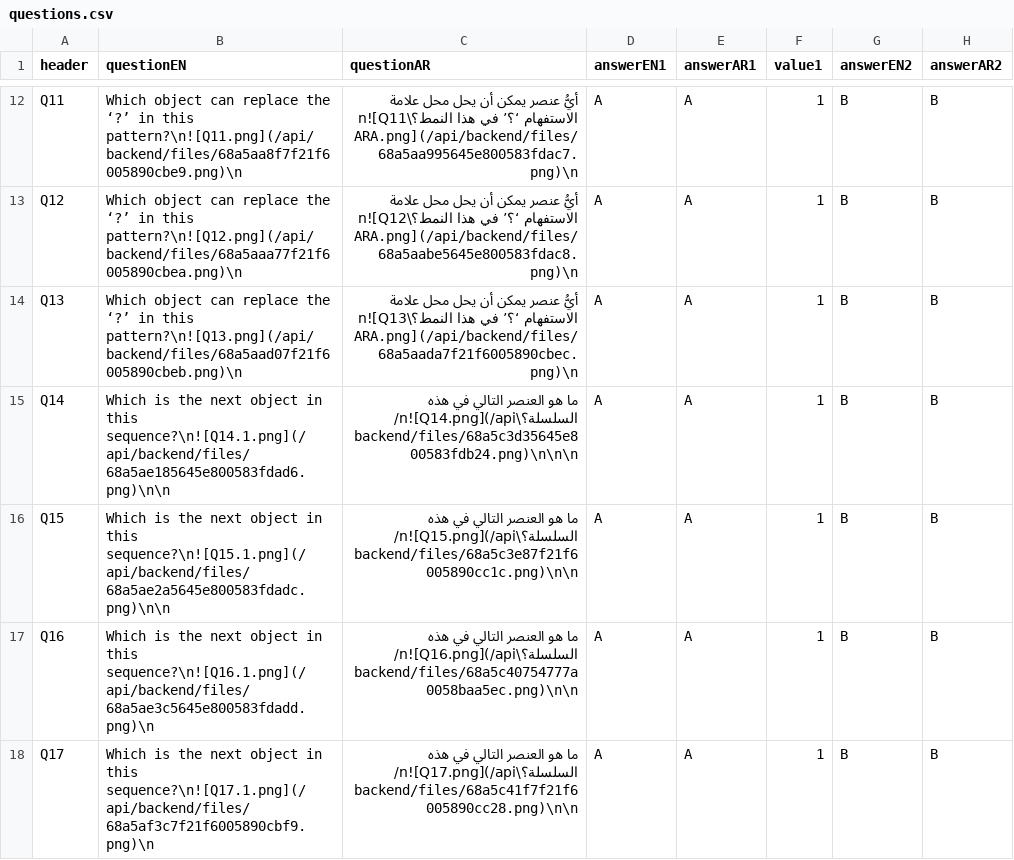
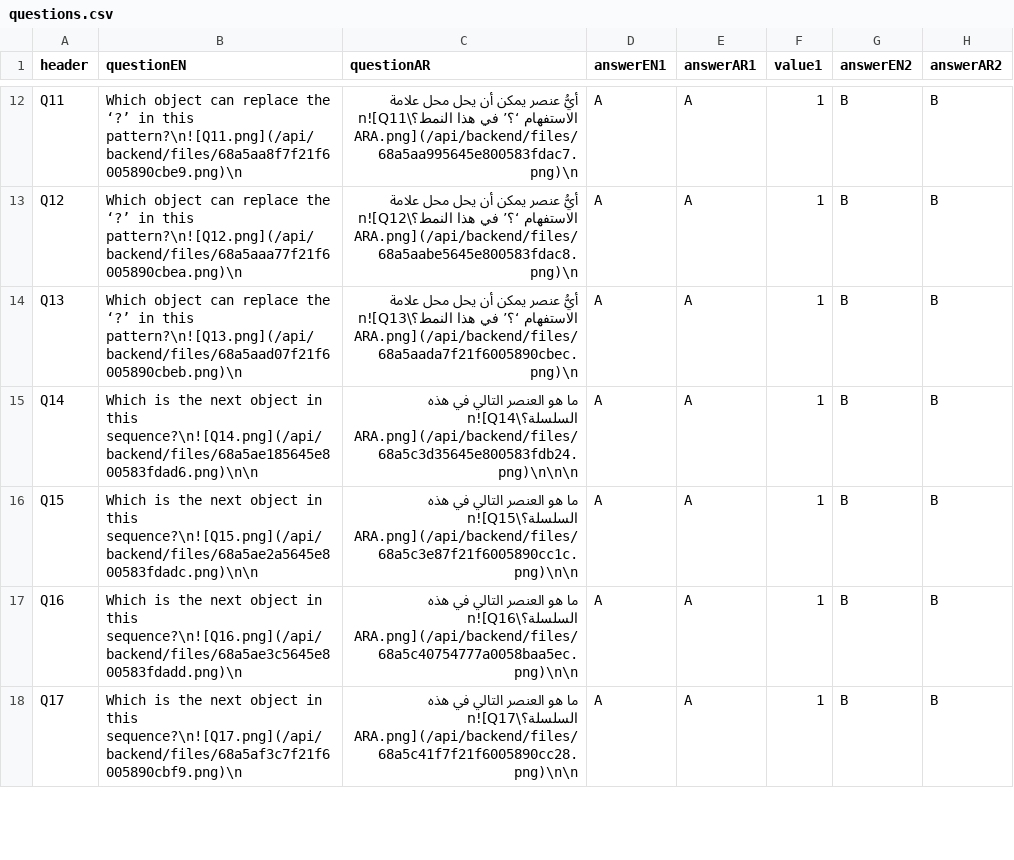
Before and after one commit to vajohn/pulse-server, a CSV file: samples/logical-reasoning/questions.csv, drawn as a sheet; only a part is shown, gaps mark what is left out; the diff covers the shown part only; the diff names each change by its address in the sheet, - before the commit and + after, or states it on an @@ line.

Commit message:
fix(samples): complete + correct EN/AR image set for Logical Reasoning
Canonical refs Q{n}.png (EN) / Q{n} ARA.png (AR) for all 20 items; images.zip now
carries both languages from br/LR_Images ENG+ARA (was missing Q14-20 + collided AR).
Imported + verified on k2: 20 distinct EN + 20 distinct AR assets, correct locale tags.

```diff
--- a/samples/logical-reasoning/questions.csv
+++ b/samples/logical-reasoning/questions.csv
-B15 (questionEN): …in this sequence?\n![Q14.1.png](/api/backend/files/68a5ae185645e800583fdad6.png)\n\n
+B15 (questionEN): …in this sequence?\n![Q14.png](/api/backend/files/68a5ae185645e800583fdad6.png)\n\n
-C15 (questionAR): …في هذه السلسلة؟\n![Q14.png](/api/backend/files/68a5c3d35645e800583fdb24.png)\n\n\n
+C15 (questionAR): …في هذه السلسلة؟\n![Q14 ARA.png](/api/backend/files/68a5c3d35645e800583fdb24.png)\n\n\n
-B16 (questionEN): …in this sequence?\n![Q15.1.png](/api/backend/files/68a5ae2a5645e800583fdadc.png)\n\n
+B16 (questionEN): …in this sequence?\n![Q15.png](/api/backend/files/68a5ae2a5645e800583fdadc.png)\n\n
-C16 (questionAR): …في هذه السلسلة؟\n![Q15.png](/api/backend/files/68a5c3e87f21f6005890cc1c.png)\n\n
+C16 (questionAR): …في هذه السلسلة؟\n![Q15 ARA.png](/api/backend/files/68a5c3e87f21f6005890cc1c.png)\n\n
-B17 (questionEN): …in this sequence?\n![Q16.1.png](/api/backend/files/68a5ae3c5645e800583fdadd.png)\n
+B17 (questionEN): …in this sequence?\n![Q16.png](/api/backend/files/68a5ae3c5645e800583fdadd.png)\n
-C17 (questionAR): …في هذه السلسلة؟\n![Q16.png](/api/backend/files/68a5c40754777a0058baa5ec.png)\n\n
+C17 (questionAR): …في هذه السلسلة؟\n![Q16 ARA.png](/api/backend/files/68a5c40754777a0058baa5ec.png)\n\n
-B18 (questionEN): …in this sequence?\n![Q17.1.png](/api/backend/files/68a5af3c7f21f6005890cbf9.png)\n
+B18 (questionEN): …in this sequence?\n![Q17.png](/api/backend/files/68a5af3c7f21f6005890cbf9.png)\n
-C18 (questionAR): …في هذه السلسلة؟\n![Q17.png](/api/backend/files/68a5c41f7f21f6005890cc28.png)\n\n
+C18 (questionAR): …في هذه السلسلة؟\n![Q17 ARA.png](/api/backend/files/68a5c41f7f21f6005890cc28.png)\n\n
```
Also changed, not shown: 4 edited cells elsewhere in this file, 1 other file.
